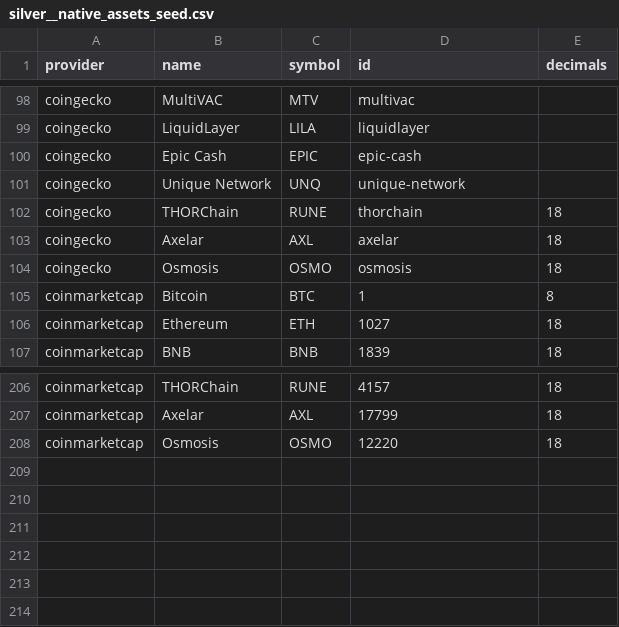
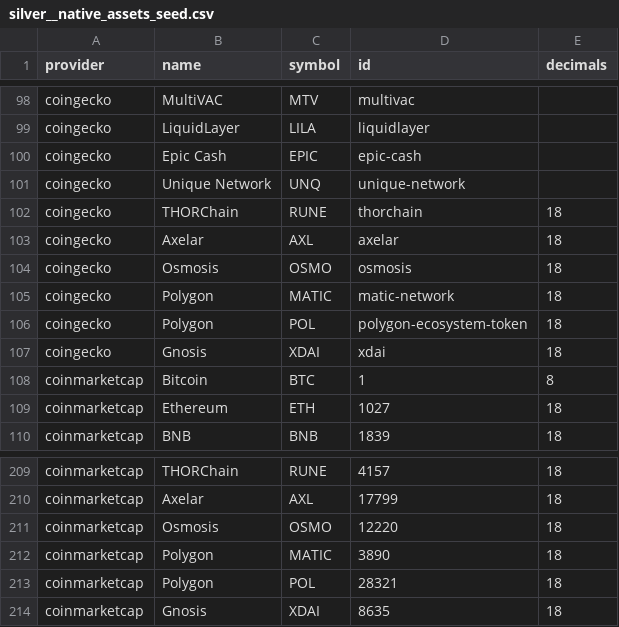
Before and after one commit to FlipsideCrypto/crosschain-models, a CSV file: data/silver__native_assets_seed.csv, drawn as a sheet; only a part is shown, gaps mark what is left out.

Commit message:
new native assets

```diff
--- a/data/silver__native_assets_seed.csv
+++ b/data/silver__native_assets_seed.csv
@@ -104,2 +104,5 @@ coingecko,Axelar,AXL,axelar,18
 coingecko,Osmosis,OSMO,osmosis,18
+coingecko,Polygon,MATIC,matic-network,18
+coingecko,Polygon,POL,polygon-ecosystem-token,18
+coingecko,Gnosis,XDAI,xdai,18
 coinmarketcap,Bitcoin,BTC,1,8
@@ -208 +211,4 @@ coinmarketcap,Axelar,AXL,17799,18
 coinmarketcap,Osmosis,OSMO,12220,18
+coinmarketcap,Polygon,MATIC,3890,18
+coinmarketcap,Polygon,POL,28321,18
+coinmarketcap,Gnosis,XDAI,8635,18
```
